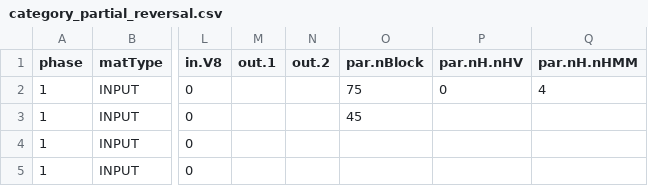
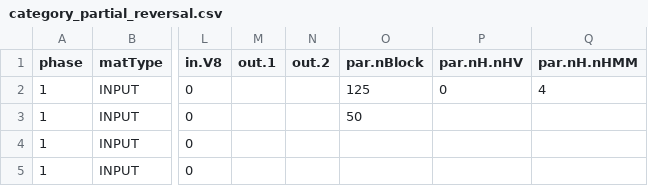
Before and after one commit to santiagocdo/ALANN, a CSV file: training_files/category_partial_reversal.csv, drawn as a sheet; only a part is shown, gaps mark what is left out; the diff names each change by its address in the sheet, - before the commit and + after, or states it on an @@ line.

```diff
--- a/training_files/category_partial_reversal.csv
+++ b/training_files/category_partial_reversal.csv
-O2 (par.nBlock): 75
+O2 (par.nBlock): 125
-O3 (par.nBlock): 45
+O3 (par.nBlock): 50
```
Also changed, not shown: training_files/category_total_reversal.csv, 36 other files.
